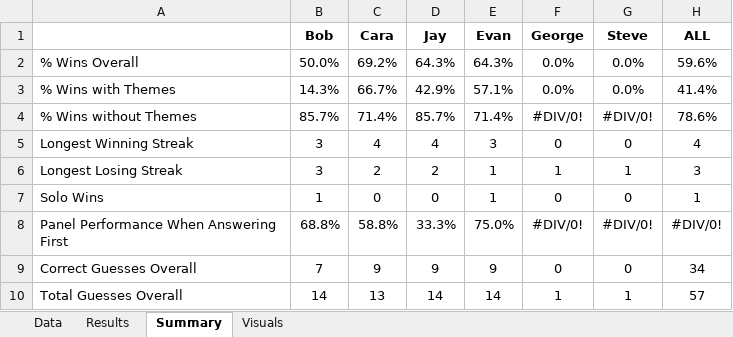
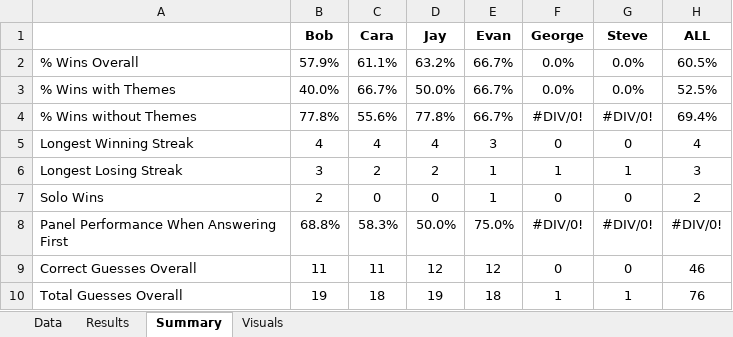
Before and after one commit to wayneheller/SGU_Science_or_Fiction, an Excel workbook: SGU_Science_or_Fiction.xlsx, sheet Summary, drawn as a sheet; only a part is shown; values as stored, in another font and other column widths than the file's, no borders; the diff covers the shown part only; the diff names each change by its address in the sheet, - before the commit and + after, or states it on an @@ line.

```diff
--- a/SGU_Science_or_Fiction.xlsx (sheet Summary)
+++ b/SGU_Science_or_Fiction.xlsx (sheet Summary)
-B2 (Bob): 50.0%
+B2 (Bob): 57.9%
-C2 (Cara): 69.2%
+C2 (Cara): 61.1%
-D2 (Jay): 64.3%
+D2 (Jay): 63.2%
-E2 (Evan): 64.3%
+E2 (Evan): 66.7%
-H2 (ALL): 59.6%
+H2 (ALL): 60.5%
-B3 (Bob): 14.3%
+B3 (Bob): 40.0%
-D3 (Jay): 42.9%
+D3 (Jay): 50.0%
-E3 (Evan): 57.1%
+E3 (Evan): 66.7%
-H3 (ALL): 41.4%
+H3 (ALL): 52.5%
-B4 (Bob): 85.7%
+B4 (Bob): 77.8%
-C4 (Cara): 71.4%
+C4 (Cara): 55.6%
-D4 (Jay): 85.7%
+D4 (Jay): 77.8%
-E4 (Evan): 71.4%
+E4 (Evan): 66.7%
-H4 (ALL): 78.6%
+H4 (ALL): 69.4%
-B5 (Bob): 3
+B5 (Bob): 4
-B7 (Bob): 1
+B7 (Bob): 2
-H7 (ALL): 1
+H7 (ALL): 2
-C8 (Cara): 58.8%
+C8 (Cara): 58.3%
-D8 (Jay): 33.3%
+D8 (Jay): 50.0%
-B9 (Bob): 7
+B9 (Bob): 11
-C9 (Cara): 9
+C9 (Cara): 11
-D9 (Jay): 9
+D9 (Jay): 12
-E9 (Evan): 9
+E9 (Evan): 12
-H9 (ALL): 34
+H9 (ALL): 46
-B10 (Bob): 14
+B10 (Bob): 19
-C10 (Cara): 13
+C10 (Cara): 18
-D10 (Jay): 14
+D10 (Jay): 19
-E10 (Evan): 14
+E10 (Evan): 18
-H10 (ALL): 57
+H10 (ALL): 76
```
Also changed, not shown: 24 edited cells elsewhere in this sheet, sheet Results, sheet Data, charts or pictures.
